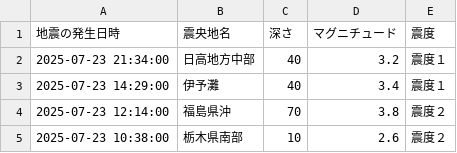
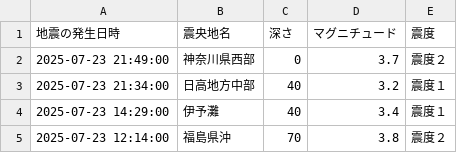
Before and after one commit to wetfore8050/cdargrv, a CSV file: EarthquakeData.csv, drawn as a sheet; only a part is shown; the shorter side is filled out with more unchanged rows.

```diff
--- a/EarthquakeData.csv
+++ b/EarthquakeData.csv
@@ -1,2 +1,3 @@
 地震の発生日時,震央地名,深さ,マグニチュード,震度
+2025-07-23 21:49:00,神奈川県西部,0,3.7,震度２
 2025-07-23 21:34:00,日高地方中部,40,3.2,震度１
```
Also changed, not shown: 10 other files.
